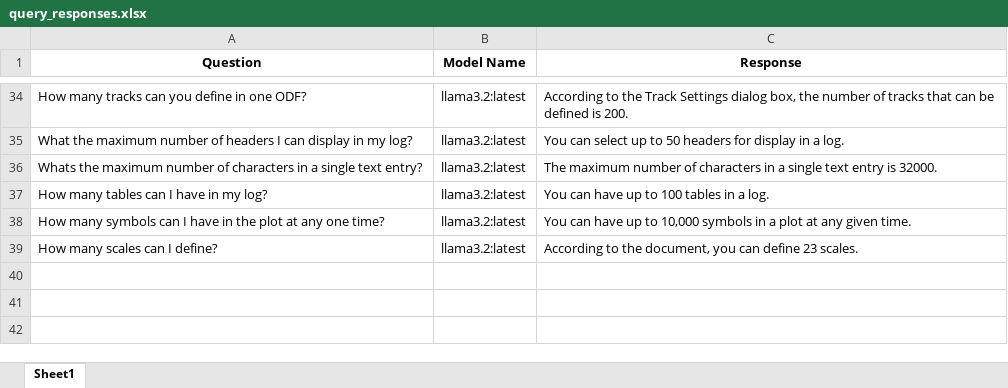
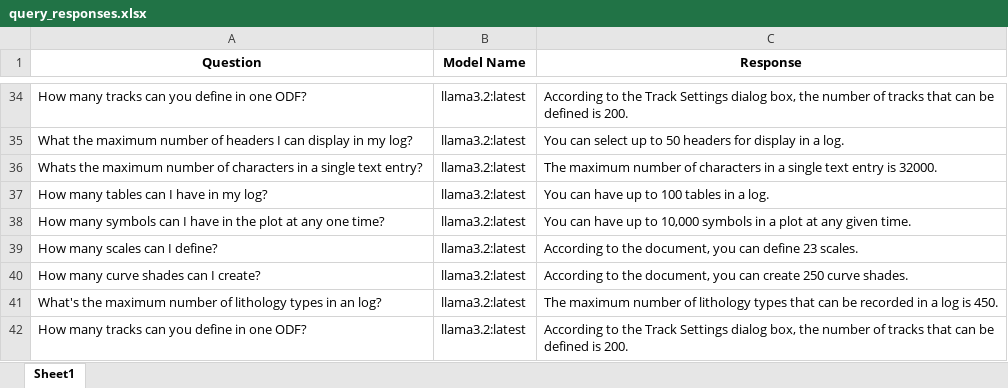
Before and after one commit to hlin-0420/GEO-bot-prototype, an Excel workbook: Data/query_responses.xlsx, sheet Sheet1, drawn as a sheet; only a part is shown, gaps mark what is left out; values as stored, in another font and other column widths than the file's, no borders; the diff names each change by its address in the sheet, - before the commit and + after, or states it on an @@ line.

Commit message:
Sequential Question Process -1 28 02 25
For uploaded files, I enabled the model to process the question in a sequential order.

```diff
--- a/Data/query_responses.xlsx (sheet Sheet1)
+++ b/Data/query_responses.xlsx (sheet Sheet1)
+row 40: How many curve shades can I create? | llama3.2:latest | According to the document, you can create 250 curve shades.
+row 41: What's the maximum number of lithology types in an log? | llama3.2:latest | The maximum number of lithology types that can be recorded in a log is 450.
+row 42: How many tracks can you define in one ODF? | llama3.2:latest | According to the Track Settings dialog box, the number of tracks that can be defined is 200.
```
Also changed, not shown: 3 other files.
